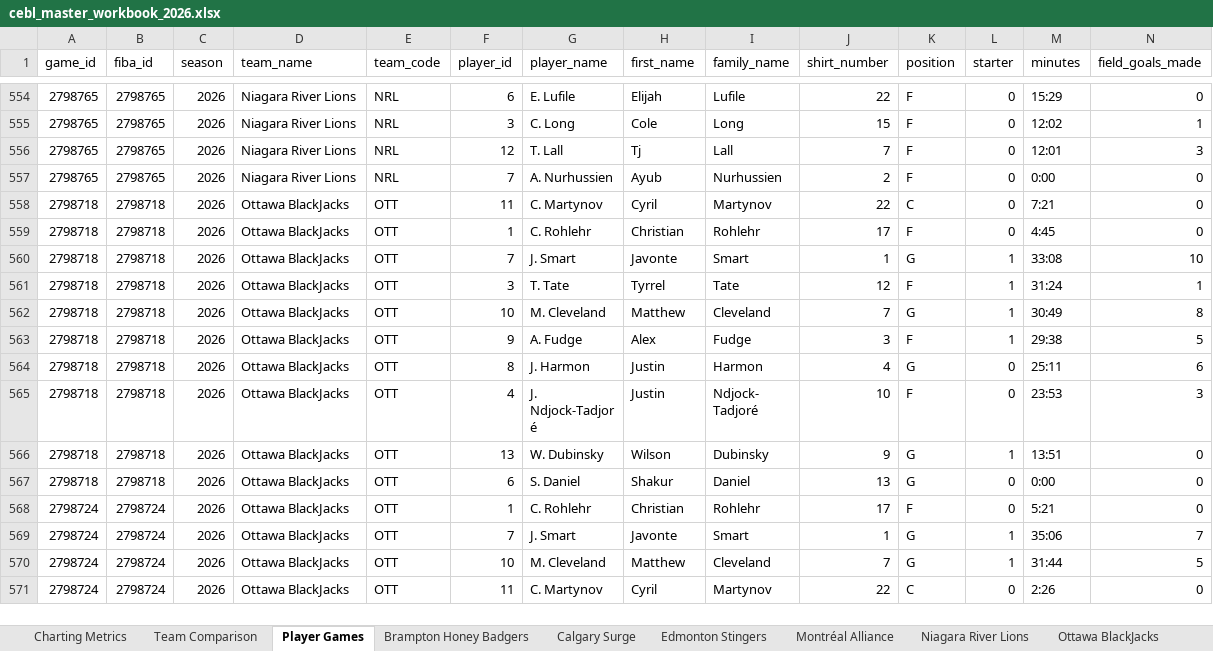
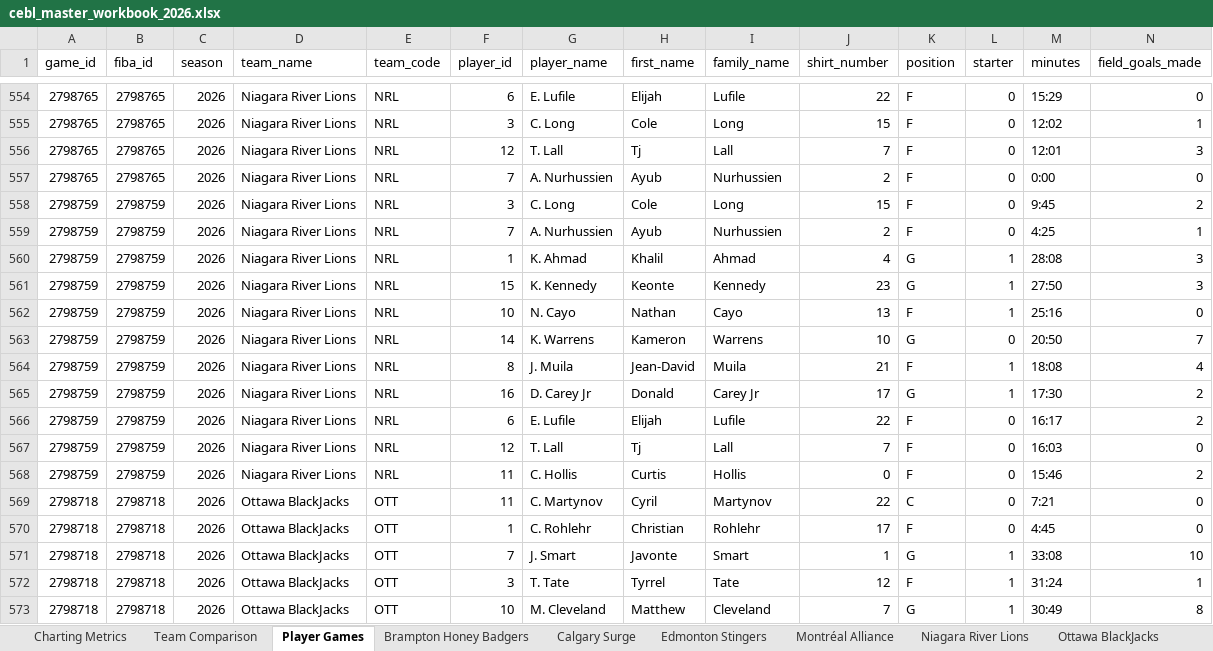
Before and after one commit to Ztillz/cebl-boxscore-tracker, an Excel workbook: data/exports/cebl_master_workbook_2026.xlsx, sheet Player Games, drawn as a sheet; only a part is shown, gaps mark what is left out; the shorter side is filled out with more unchanged rows; values as stored, in another font and other column widths than the file's, no borders; rows hold the shown columns only; the diff covers the shown part only; the diff names each change by its address in the sheet, - before the commit and + after, or states it on an @@ line.

```diff
--- a/data/exports/cebl_master_workbook_2026.xlsx (sheet Player Games)
+++ b/data/exports/cebl_master_workbook_2026.xlsx (sheet Player Games)
+row 558: 2798759 | 2798759 | 2026 | Niagara River Lions | NRL | 3 | C. Long | Cole | Long | 15 | F | 0 | 9:45 | 2
+row 559: 2798759 | 2798759 | 2026 | Niagara River Lions | NRL | 7 | A. Nurhussien | Ayub | Nurhussien | 2 | F | 0 | 4:25 | 1
+row 560: 2798759 | 2798759 | 2026 | Niagara River Lions | NRL | 1 | K. Ahmad | Khalil | Ahmad | 4 | G | 1 | 28:08 | 3
+row 561: 2798759 | 2798759 | 2026 | Niagara River Lions | NRL | 15 | K. Kennedy | Keonte | Kennedy | 23 | G | 1 | 27:50 | 3
+row 562: 2798759 | 2798759 | 2026 | Niagara River Lions | NRL | 10 | N. Cayo | Nathan | Cayo | 13 | F | 1 | 25:16 | 0
+row 563: 2798759 | 2798759 | 2026 | Niagara River Lions | NRL | 14 | K. Warrens | Kameron | Warrens | 10 | G | 0 | 20:50 | 7
+row 564: 2798759 | 2798759 | 2026 | Niagara River Lions | NRL | 8 | J. Muila | Jean-David | Muila | 21 | F | 1 | 18:08 | 4
+row 565: 2798759 | 2798759 | 2026 | Niagara River Lions | NRL | 16 | D. Carey Jr | Donald | Carey Jr | 17 | G | 1 | 17:30 | 2
+row 566: 2798759 | 2798759 | 2026 | Niagara River Lions | NRL | 6 | E. Lufile | Elijah | Lufile | 22 | F | 0 | 16:17 | 2
+row 567: 2798759 | 2798759 | 2026 | Niagara River Lions | NRL | 12 | T. Lall | Tj | Lall | 7 | F | 0 | 16:03 | 0
+row 568: 2798759 | 2798759 | 2026 | Niagara River Lions | NRL | 11 | C. Hollis | Curtis | Hollis | 0 | F | 0 | 15:46 | 2
```
Also changed, not shown: 32 added rows elsewhere in this sheet, sheet Team Comparison, sheet Charting Metrics, sheet Saskatoon Mamba, sheet Scarborough Shooting Stars, sheet Ottawa BlackJacks, sheet Niagara River Lions, 8 other files.
